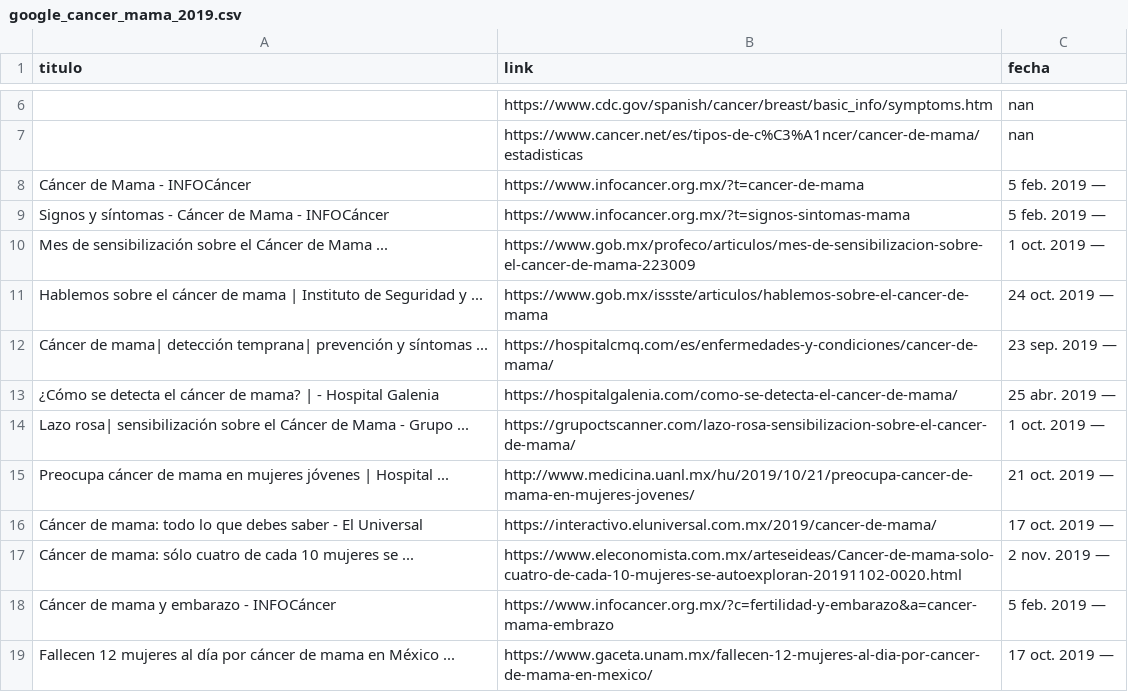
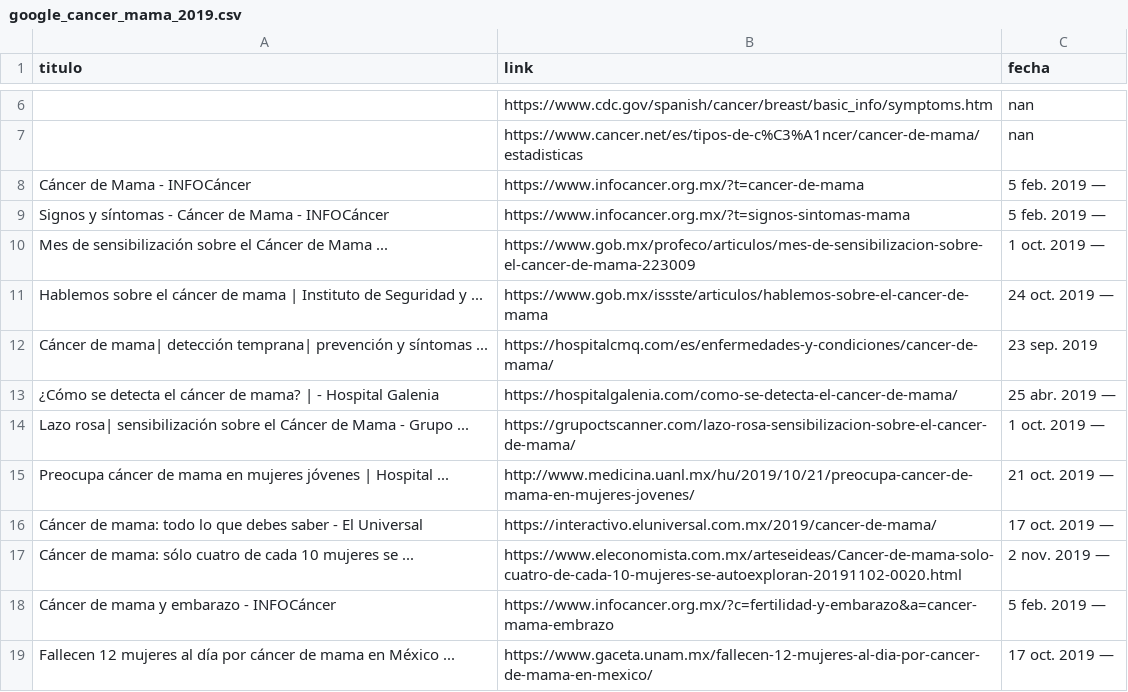
Before and after one commit to Zoe-Garcia/Equipo_2_P2_Analisis, a CSV file: DATA/WebScraapping_cancer_de_mama/google_cancer_mama_2019.csv, drawn as a sheet; only a part is shown, gaps mark what is left out; the diff names each change by its address in the sheet, - before the commit and + after, or states it on an @@ line.

Commit message:
Update google_cancer_mama_2019.csv

```diff
--- a/DATA/WebScraapping_cancer_de_mama/google_cancer_mama_2019.csv
+++ b/DATA/WebScraapping_cancer_de_mama/google_cancer_mama_2019.csv
-C12 (fecha): 23 sep. 2019 —
+C12 (fecha): 23 sep. 2019
```
